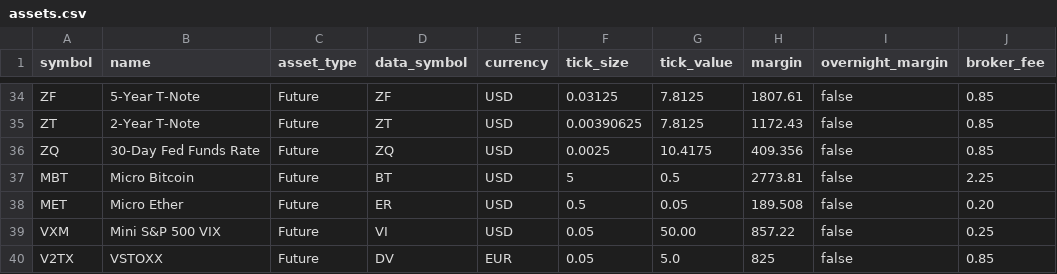
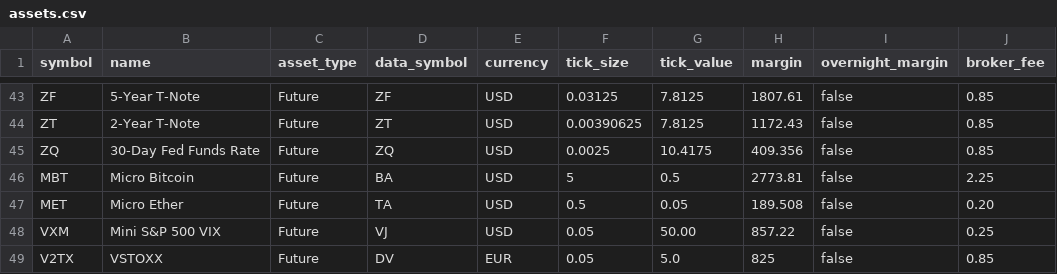
Before and after one commit to encratite/unquantified, a CSV file: assets.csv, drawn as a sheet; only a part is shown, gaps mark what is left out; addresses are those after the commit; the diff covers the shown part only; the diff names each change by its address in the sheet, - before the commit and + after, or states it on an @@ line.

```diff
--- a/assets.csv
+++ b/assets.csv
-D46 (data_symbol): BT
+D46 (data_symbol): BA
-D47 (data_symbol): ER
+D47 (data_symbol): TA
-D48 (data_symbol): VI
+D48 (data_symbol): VJ
```
Also changed, not shown: 9 added rows and 19 edited cells elsewhere in this file.
